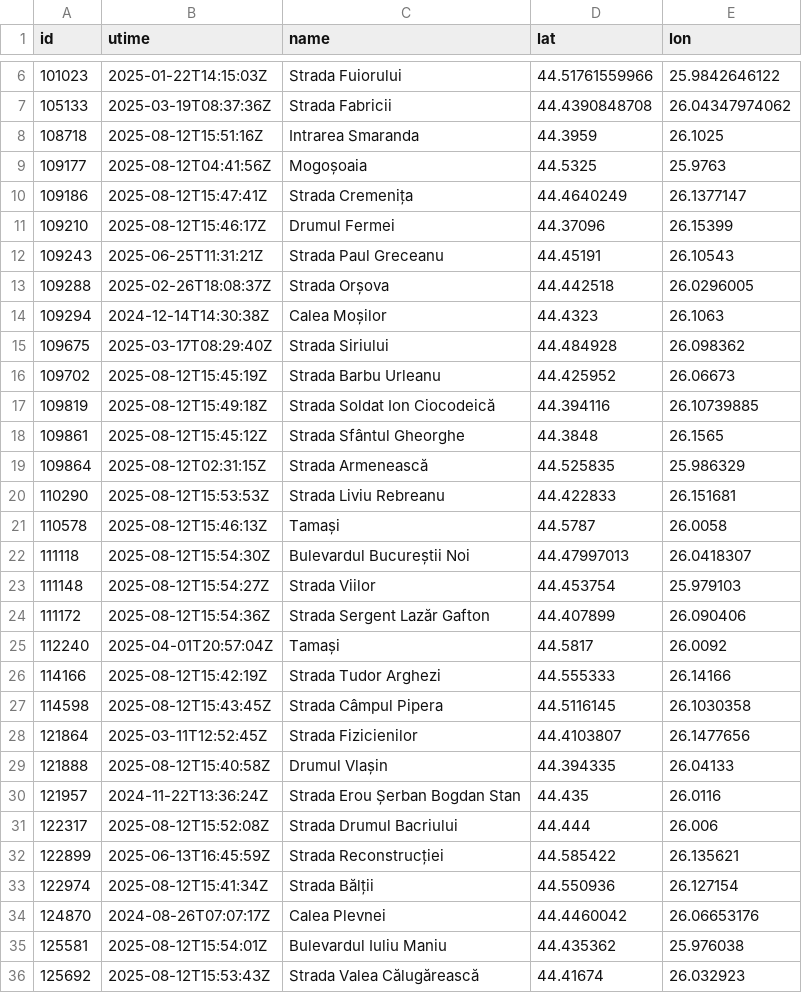
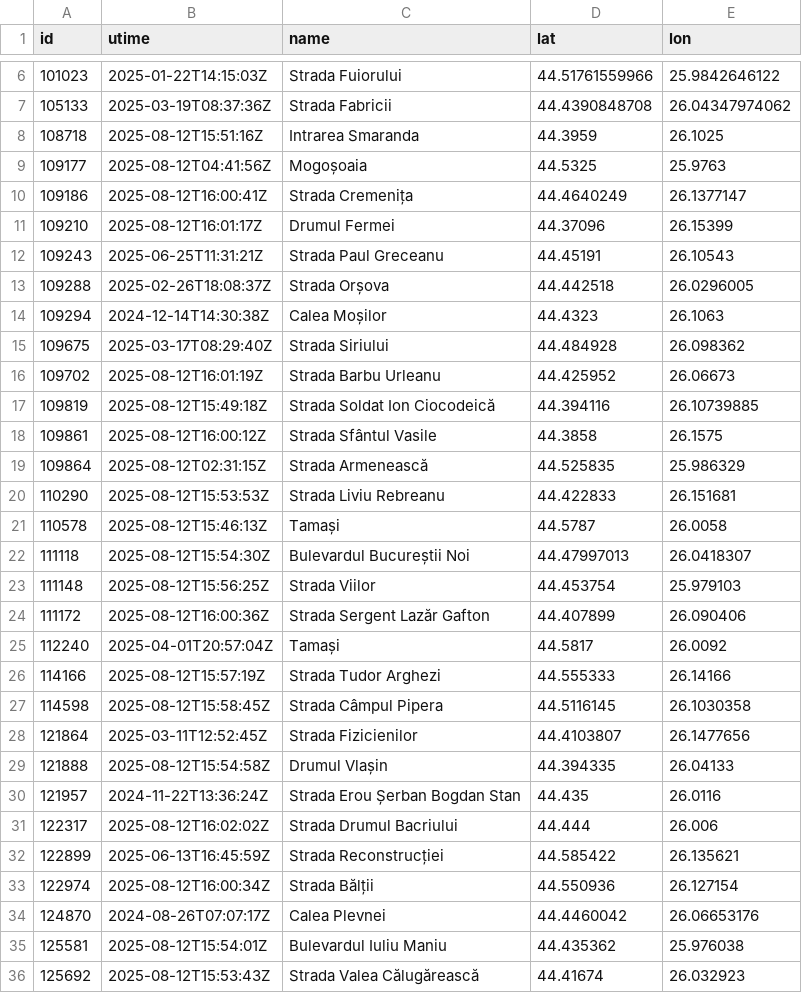
Before and after one commit to buciupetre2020/airquality, a CSV file: data/info/labels2025-08-12.csv, drawn as a sheet; only a part is shown, gaps mark what is left out; the diff covers the shown part only.

```diff
--- a/data/info/labels2025-08-12.csv
+++ b/data/info/labels2025-08-12.csv
@@ -9,4 +9,4 @@ id,utime,name,lat,lon
 109177,2025-08-12T04:41:56Z,Mogoșoaia,44.5325,25.9763
-109186,2025-08-12T15:47:41Z,Strada Cremenița,44.4640249,26.1377147
-109210,2025-08-12T15:46:17Z,Drumul Fermei,44.37096,26.15399
+109186,2025-08-12T16:00:41Z,Strada Cremenița,44.4640249,26.1377147
+109210,2025-08-12T16:01:17Z,Drumul Fermei,44.37096,26.15399
 109243,2025-06-25T11:31:21Z,Strada Paul Greceanu,44.45191,26.10543
@@ -15,5 +15,5 @@ id,utime,name,lat,lon
 109675,2025-03-17T08:29:40Z,Strada Siriului,44.484928,26.098362
-109702,2025-08-12T15:45:19Z,Strada Barbu Urleanu,44.425952,26.06673
+109702,2025-08-12T16:01:19Z,Strada Barbu Urleanu,44.425952,26.06673
 109819,2025-08-12T15:49:18Z,Strada Soldat Ion Ciocodeică,44.394116,26.10739885
-109861,2025-08-12T15:45:12Z,Strada Sfântul Gheorghe,44.3848,26.1565
+109861,2025-08-12T16:00:12Z,Strada Sfântul Vasile,44.3858,26.1575
 109864,2025-08-12T02:31:15Z,Strada Armenească,44.525835,25.986329
@@ -22,13 +22,13 @@ id,utime,name,lat,lon
 111118,2025-08-12T15:54:30Z,Bulevardul Bucureștii Noi,44.47997013,26.0418307
-111148,2025-08-12T15:54:27Z,Strada Viilor,44.453754,25.979103
-111172,2025-08-12T15:54:36Z,Strada Sergent Lazăr Gafton,44.407899,26.090406
+111148,2025-08-12T15:56:25Z,Strada Viilor,44.453754,25.979103
+111172,2025-08-12T16:00:36Z,Strada Sergent Lazăr Gafton,44.407899,26.090406
 112240,2025-04-01T20:57:04Z,Tamași,44.5817,26.0092
-114166,2025-08-12T15:42:19Z,Strada Tudor Arghezi,44.555333,26.14166
-114598,2025-08-12T15:43:45Z,Strada Câmpul Pipera,44.5116145,26.1030358
+114166,2025-08-12T15:57:19Z,Strada Tudor Arghezi,44.555333,26.14166
+114598,2025-08-12T15:58:45Z,Strada Câmpul Pipera,44.5116145,26.1030358
 121864,2025-03-11T12:52:45Z,Strada Fizicienilor,44.4103807,26.1477656
-121888,2025-08-12T15:40:58Z,Drumul Vlașin,44.394335,26.04133
+121888,2025-08-12T15:54:58Z,Drumul Vlașin,44.394335,26.04133
 121957,2024-11-22T13:36:24Z,Strada Erou Șerban Bogdan Stan,44.435,26.0116
-122317,2025-08-12T15:52:08Z,Strada Drumul Bacriului,44.444,26.006
+122317,2025-08-12T16:02:02Z,Strada Drumul Bacriului,44.444,26.006
 122899,2025-06-13T16:45:59Z,Strada Reconstrucției,44.585422,26.135621
-122974,2025-08-12T15:41:34Z,Strada Bălții,44.550936,26.127154
+122974,2025-08-12T16:00:34Z,Strada Bălții,44.550936,26.127154
 124870,2024-08-26T07:07:17Z,Calea Plevnei,44.4460042,26.06653176
```
Also changed, not shown: 1 added row, 1 removed row and 69 edited cells elsewhere in this file, 2 other files.
